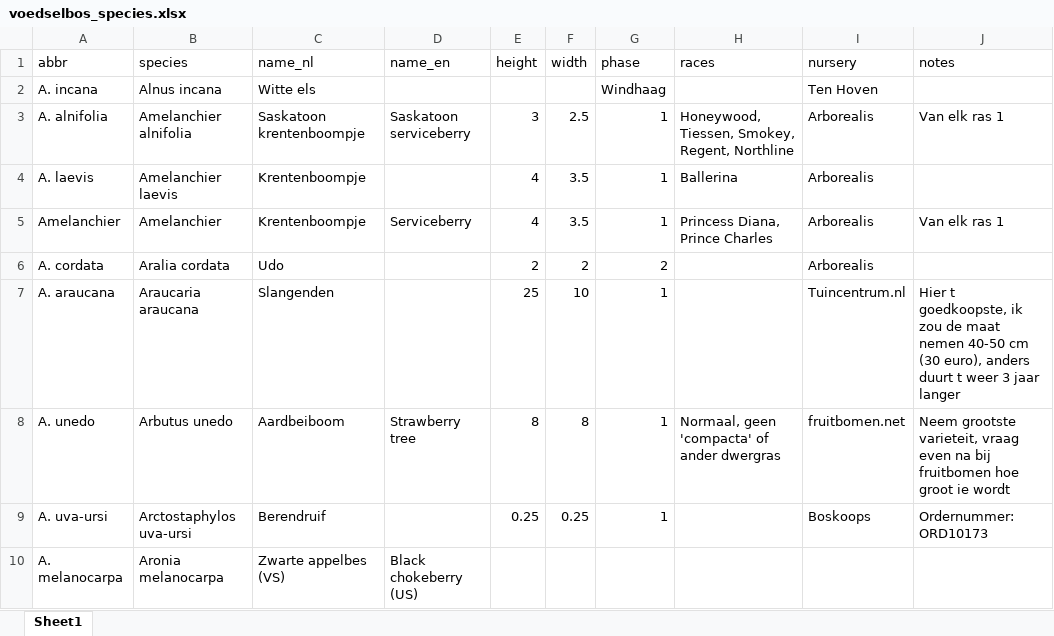
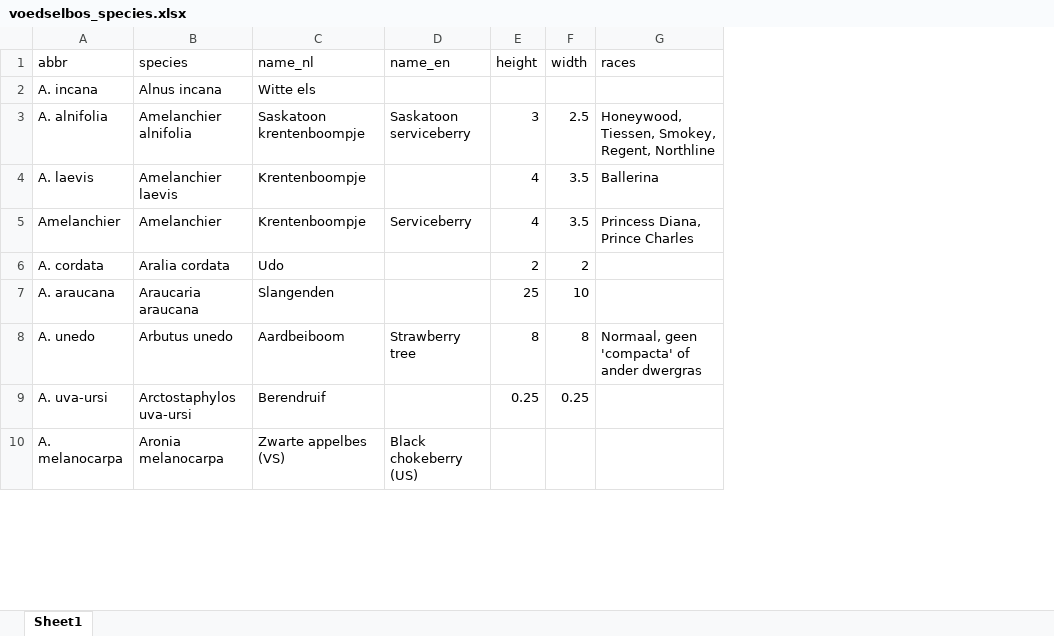
Before and after one commit to damienallen/bosmapper, an Excel workbook: map_data/voedselbos_species.xlsx, sheet Sheet1, drawn as a sheet; only a part is shown; values as stored, in another font and other column widths than the file's, no borders; the diff names each change by its address in the sheet, - before the commit and + after, or states it on an @@ line.

```diff
--- a/map_data/voedselbos_species.xlsx (sheet Sheet1)
+++ b/map_data/voedselbos_species.xlsx (sheet Sheet1)
-column G (phase), rows 2-9: Windhaag | 1 | 1 | 1 | 2 | 1 | 1 | 1
-column I (nursery), rows 2-9: Ten Hoven | Arborealis | Arborealis | Arborealis | Arborealis | Tuincentrum.nl | fruitbomen.net | Boskoops
-column J (notes), rows 3-9: Van elk ras 1 |  | Van elk ras 1 |  | Hier t goedkoopste, ik zou de maat nemen 40-50 cm (30 euro), anders duurt t weer 3 jaar langer | Neem grootste varieteit, vraag even na bij fruitbomen hoe groot ie wordt | Ordernummer: ORD10173
```
Also changed, not shown: 12 other files.
